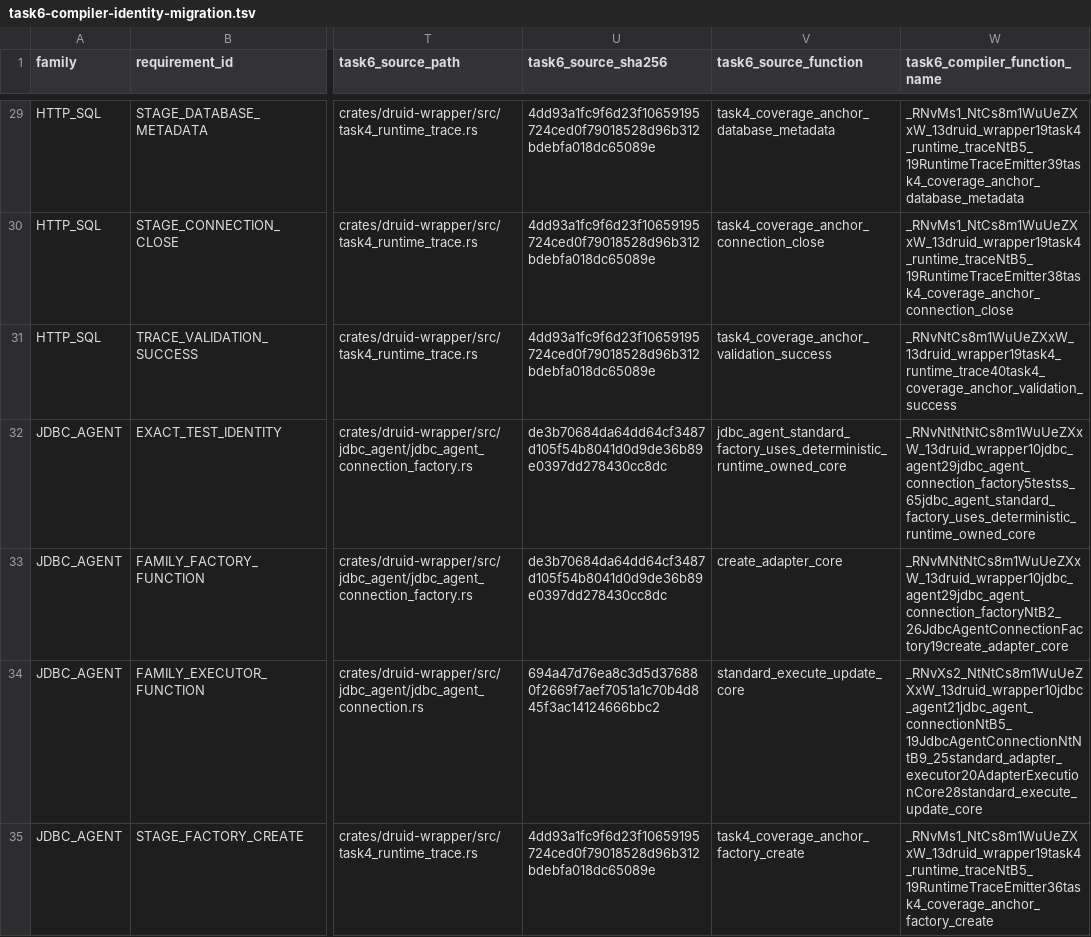
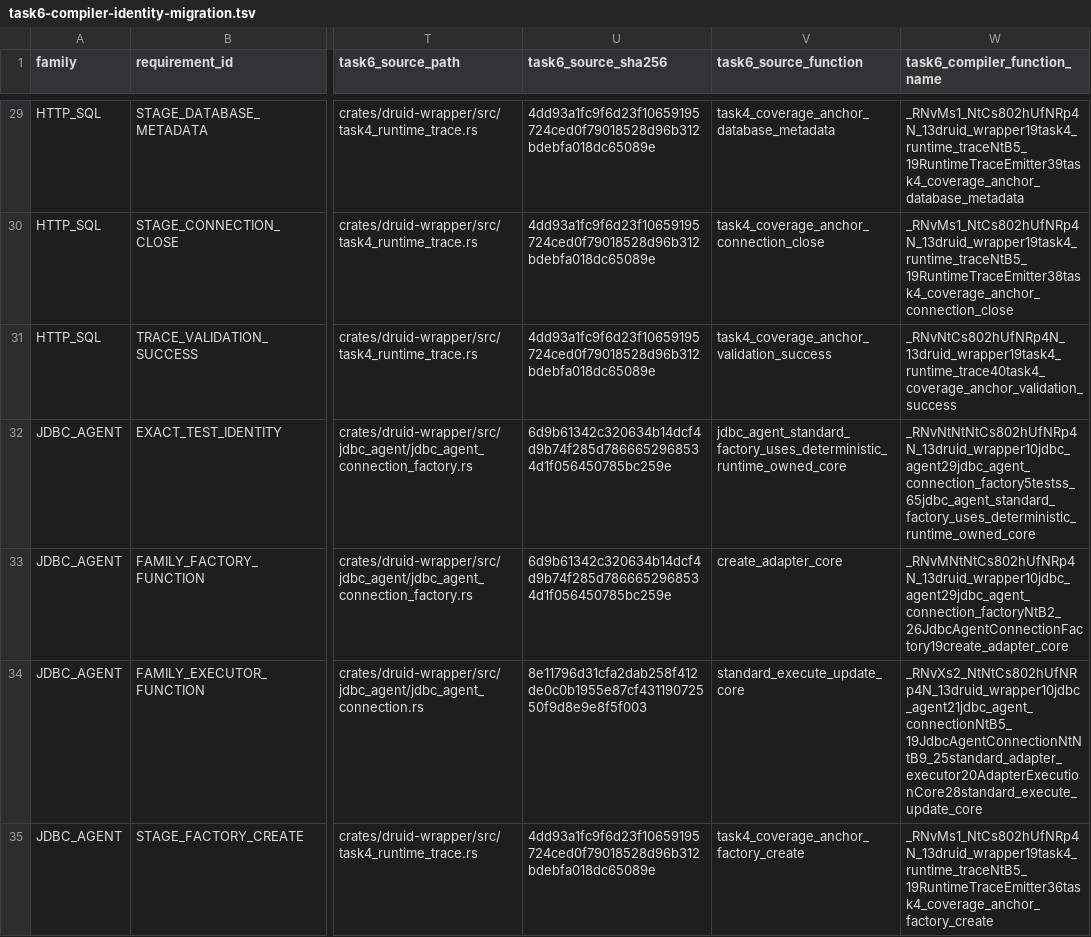
Before and after one commit to easy-4-rust/druid-rust, a TSV file: docs/verification/rdbc-first/task6-compiler-identity-migration.tsv, drawn as a sheet; only a part is shown, gaps mark what is left out; the diff covers the shown part only; the diff names each change by its address in the sheet, - before the commit and + after, or states it on an @@ line.

Commit message:
Refresh Task6 compiler coverage identities

```diff
--- a/docs/verification/rdbc-first/task6-compiler-identity-migration.tsv
+++ b/docs/verification/rdbc-first/task6-compiler-identity-migration.tsv
-W29 (task6_compiler_function_name): _RNvMs1_NtCs8m1WuUeZXxW_13druid_wrapper19task4_runtime_traceNtB5_19RuntimeTraceEmitter39task4_coverage_anchor_database_metadata
+W29 (task6_compiler_function_name): _RNvMs1_NtCs802hUfNRp4N_13druid_wrapper19task4_runtime_traceNtB5_19RuntimeTraceEmitter39task4_coverage_anchor_database_metadata
-W30 (task6_compiler_function_name): _RNvMs1_NtCs8m1WuUeZXxW_13druid_wrapper19task4_runtime_traceNtB5_19RuntimeTraceEmitter38task4_coverage_anchor_connection_close
+W30 (task6_compiler_function_name): _RNvMs1_NtCs802hUfNRp4N_13druid_wrapper19task4_runtime_traceNtB5_19RuntimeTraceEmitter38task4_coverage_anchor_connection_close
-W31 (task6_compiler_function_name): _RNvNtCs8m1WuUeZXxW_13druid_wrapper19task4_runtime_trace40task4_coverage_anchor_validation_success
+W31 (task6_compiler_function_name): _RNvNtCs802hUfNRp4N_13druid_wrapper19task4_runtime_trace40task4_coverage_anchor_validation_success
-U32:U33 (task6_source_sha256): de3b70684da64dd64cf3487d105f54b8041d0d9de36b89e0397dd278430cc8dc
+U32:U33 (task6_source_sha256): 6d9b61342c320634b14dcf4d9b74f285d7866652968534d1f056450785bc259e
-W32 (task6_compiler_function_name): _RNvNtNtNtCs8m1WuUeZXxW_13druid_wrapper10jdbc_agent29jdbc_agent_connection_factory5testss_65jdbc_agent_standard_factory_uses_deterministic_runtime_owned_core
+W32 (task6_compiler_function_name): _RNvNtNtNtCs802hUfNRp4N_13druid_wrapper10jdbc_agent29jdbc_agent_connection_factory5testss_65jdbc_agent_standard_factory_uses_deterministic_runtime_owned_core
-W33 (task6_compiler_function_name): _RNvMNtNtCs8m1WuUeZXxW_13druid_wrapper10jdbc_agent29jdbc_agent_connection_factoryNtB2_26JdbcAgentConnectionFactory19create_adapter_core
+W33 (task6_compiler_function_name): _RNvMNtNtCs802hUfNRp4N_13druid_wrapper10jdbc_agent29jdbc_agent_connection_factoryNtB2_26JdbcAgentConnectionFactory19create_adapter_core
-U34 (task6_source_sha256): 694a47d76ea8c3d5d376880f2669f7aef7051a1c70b4d845f3ac14124666bbc2
+U34 (task6_source_sha256): 8e11796d31cfa2dab258f412de0c0b1955e87cf43119072550f9d8e9e8f5f003
-W34 (task6_compiler_function_name): _RNvXs2_NtNtCs8m1WuUeZXxW_13druid_wrapper10jdbc_agent21jdbc_agent_connectionNtB5_19JdbcAgentConnectionNtNtB9_25standard_adapter_executor20AdapterExecutionCore28standard_execute_update_core
+W34 (task6_compiler_function_name): _RNvXs2_NtNtCs802hUfNRp4N_13druid_wrapper10jdbc_agent21jdbc_agent_connectionNtB5_19JdbcAgentConnectionNtNtB9_25standard_adapter_executor20AdapterExecutionCore28standard_execute_update_core
-W35 (task6_compiler_function_name): _RNvMs1_NtCs8m1WuUeZXxW_13druid_wrapper19task4_runtime_traceNtB5_19RuntimeTraceEmitter36task4_coverage_anchor_factory_create
+W35 (task6_compiler_function_name): _RNvMs1_NtCs802hUfNRp4N_13druid_wrapper19task4_runtime_traceNtB5_19RuntimeTraceEmitter36task4_coverage_anchor_factory_create
```
Also changed, not shown: 109 edited cells elsewhere in this file, 1 other file.
